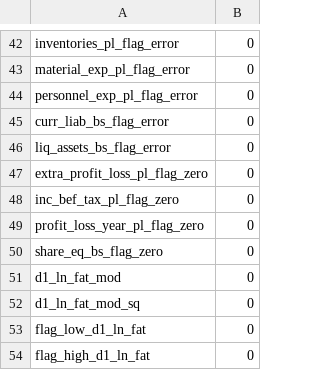
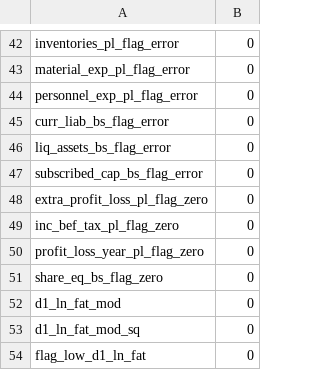
Before and after one commit to evgeny-gushchin/DA3-phdma, a CSV file: A3/lasso_logit_coeffs.csv, drawn as a sheet; only a part is shown, gaps mark what is left out; the shorter side is filled out with more unchanged rows; the diff names each change by its address in the sheet, - before the commit and + after, or states it on an @@ line.

```diff
--- a/A3/lasso_logit_coeffs.csv
+++ b/A3/lasso_logit_coeffs.csv
+row 47: subscribed_cap_bs_flag_error | 0
```
Also changed, not shown: 9 other files.
